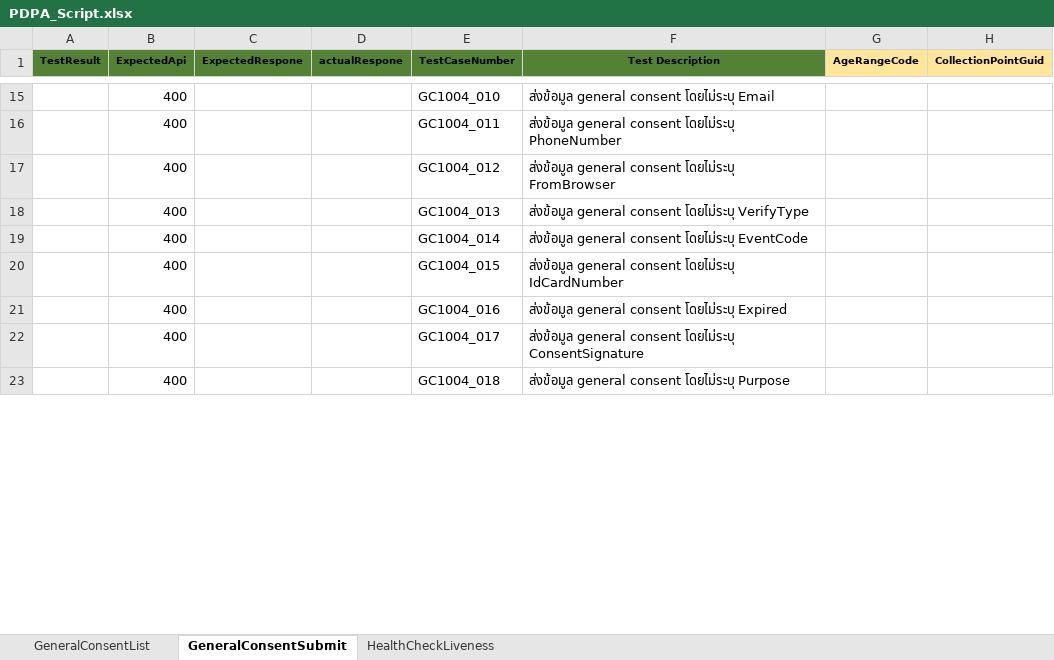
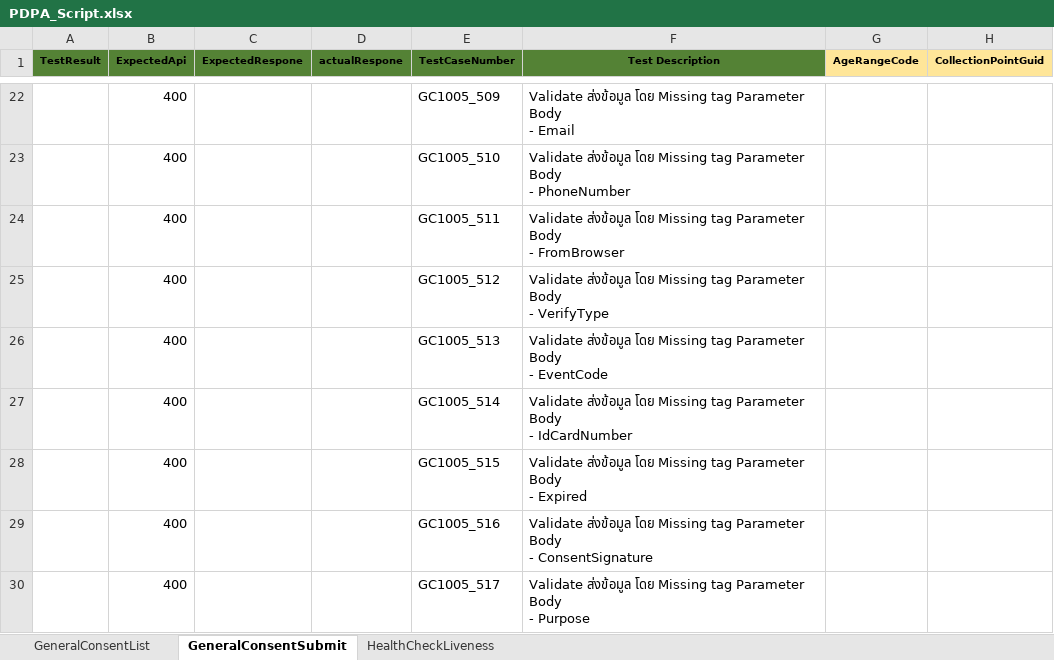
Before and after one commit to niran33168/PDPA, an Excel workbook: TestResource/DataTest/Excel_Script/PDPA_Script.xlsx, sheet GeneralConsentSubmit, drawn as a sheet; only a part is shown, gaps mark what is left out; values as stored, in another font and other column widths than the file's, no borders; addresses are those after the commit; ↵ is a line break in a cell; the diff covers the shown part only; the diff names each change by its address in the sheet, - before the commit and + after, or states it on an @@ line.

```diff
--- a/TestResource/DataTest/Excel_Script/PDPA_Script.xlsx (sheet GeneralConsentSubmit)
+++ b/TestResource/DataTest/Excel_Script/PDPA_Script.xlsx (sheet GeneralConsentSubmit)
-E22 (TestCaseNumber): GC1004_010
+E22 (TestCaseNumber): GC1005_509
-F22 (Test Description): ส่งข้อมูล general consent โดยไม่ระบุ Email
+F22 (Test Description): Validate ส่งข้อมูล โดย Missing tag Parameter Body ↵ - Email
-E23 (TestCaseNumber): GC1004_011
+E23 (TestCaseNumber): GC1005_510
-F23 (Test Description): ส่งข้อมูล general consent โดยไม่ระบุ PhoneNumber
+F23 (Test Description): Validate ส่งข้อมูล โดย Missing tag Parameter Body ↵ - PhoneNumber
-E24 (TestCaseNumber): GC1004_012
+E24 (TestCaseNumber): GC1005_511
-F24 (Test Description): ส่งข้อมูล general consent โดยไม่ระบุ FromBrowser
+F24 (Test Description): Validate ส่งข้อมูล โดย Missing tag Parameter Body ↵ - FromBrowser
-E25 (TestCaseNumber): GC1004_013
+E25 (TestCaseNumber): GC1005_512
-F25 (Test Description): ส่งข้อมูล general consent โดยไม่ระบุ VerifyType
+F25 (Test Description): Validate ส่งข้อมูล โดย Missing tag Parameter Body ↵ - VerifyType
-E26 (TestCaseNumber): GC1004_014
+E26 (TestCaseNumber): GC1005_513
-F26 (Test Description): ส่งข้อมูล general consent โดยไม่ระบุ EventCode
+F26 (Test Description): Validate ส่งข้อมูล โดย Missing tag Parameter Body ↵ - EventCode
-E27 (TestCaseNumber): GC1004_015
+E27 (TestCaseNumber): GC1005_514
-F27 (Test Description): ส่งข้อมูล general consent โดยไม่ระบุ IdCardNumber
+F27 (Test Description): Validate ส่งข้อมูล โดย Missing tag Parameter Body ↵ - IdCardNumber
-E28 (TestCaseNumber): GC1004_016
+E28 (TestCaseNumber): GC1005_515
-F28 (Test Description): ส่งข้อมูล general consent โดยไม่ระบุ Expired
+F28 (Test Description): Validate ส่งข้อมูล โดย Missing tag Parameter Body ↵ - Expired
-E29 (TestCaseNumber): GC1004_017
+E29 (TestCaseNumber): GC1005_516
-F29 (Test Description): ส่งข้อมูล general consent โดยไม่ระบุ ConsentSignature
+F29 (Test Description): Validate ส่งข้อมูล โดย Missing tag Parameter Body ↵ - ConsentSignature
-E30 (TestCaseNumber): GC1004_018
+E30 (TestCaseNumber): GC1005_517
-F30 (Test Description): ส่งข้อมูล general consent โดยไม่ระบุ Purpose
+F30 (Test Description): Validate ส่งข้อมูล โดย Missing tag Parameter Body ↵ - Purpose
```
Also changed, not shown: 33 added rows, 3 removed rows and 74 edited cells elsewhere in this sheet, sheet GeneralConsentList, sheet HealthCheckLiveness.
